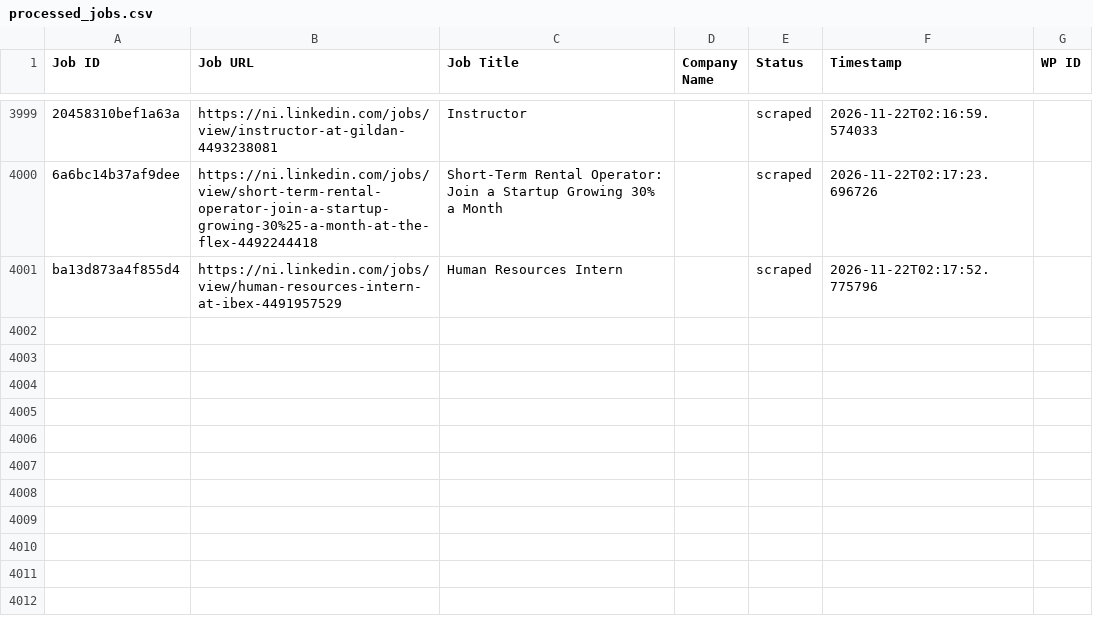
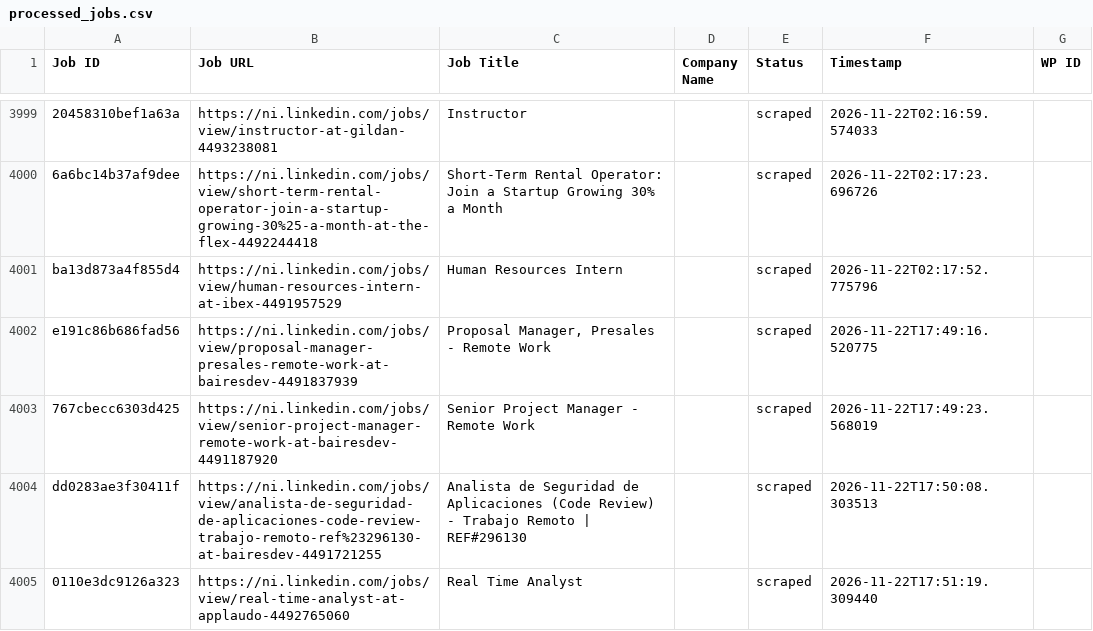
Before and after one commit to mimusdesign/ni, a CSV file: processed_jobs.csv, drawn as a sheet; only a part is shown, gaps mark what is left out; the diff names each change by its address in the sheet, - before the commit and + after, or states it on an @@ line.

```diff
--- a/processed_jobs.csv
+++ b/processed_jobs.csv
+row 4002: e191c86b686fad56 | https://ni.linkedin.com/jobs/view/proposal-manager-presales-remote-work-at-bairesdev-4491837939 | Proposal Manager, Presales - Remote Work |  | scraped | 2026-11-22T17:49:16.520775
+row 4003: 767cbecc6303d425 | https://ni.linkedin.com/jobs/view/senior-project-manager-remote-work-at-bairesdev-4491187920 | Senior Project Manager - Remote Work |  | scraped | 2026-11-22T17:49:23.568019
+row 4004: dd0283ae3f30411f | https://ni.linkedin.com/jobs/view/analista-de-seguridad-de-aplicaciones-code-review-trabajo-remoto-ref%23296130-at-bairesdev-4491721255 | Analista de Seguridad de Aplicaciones (Code Review) - Trabajo Remoto | REF#296130 |  | scraped | 2026-11-22T17:50:08.303513
+row 4005: 0110e3dc9126a323 | https://ni.linkedin.com/jobs/view/real-time-analyst-at-applaudo-4492765060 | Real Time Analyst |  | scraped | 2026-11-22T17:51:19.309440
```
